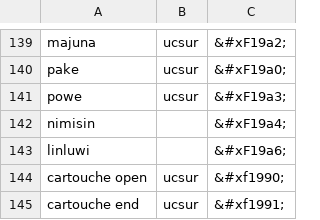
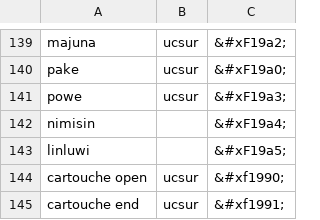
Before and after one commit to RetSamys/toki-pona-glyphs, a CSV file: sona/glyphs/linja lili.csv, drawn as a sheet; only a part is shown, gaps mark what is left out.

Commit message:
Update linja lili.csv

```diff
--- a/sona/glyphs/linja lili.csv
+++ b/sona/glyphs/linja lili.csv
@@ -142,3 +142,3 @@ powe,ucsur,&#xF19a3;
 nimisin,,&#xF19a4;
-linluwi,,&#xF19a6;
+linluwi,,&#xF19a5;
 cartouche open,ucsur,&#xf1990;
```
